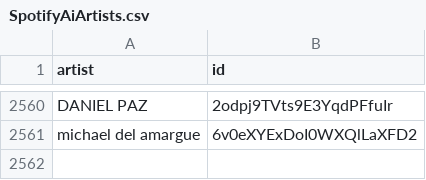
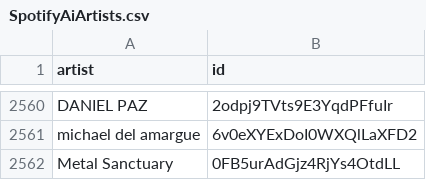
Before and after one commit to BenediktBahl/spotify-ai-blocker, a CSV file: SpotifyAiArtists.csv, drawn as a sheet; only a part is shown, gaps mark what is left out.

Commit message:
Add AI artist: 'Metal Sanctuary' (ID: 0FB5urAdGjz4RjYs4OtdLL) fixes #99 [skip ci]

```diff
--- a/SpotifyAiArtists.csv
+++ b/SpotifyAiArtists.csv
@@ -2561 +2561,2 @@ DANIEL PAZ,2odpj9TVts9E3YqdPFfuIr
 michael del amargue,6v0eXYExDoI0WXQlLaXFD2
+Metal Sanctuary,0FB5urAdGjz4RjYs4OtdLL
```
